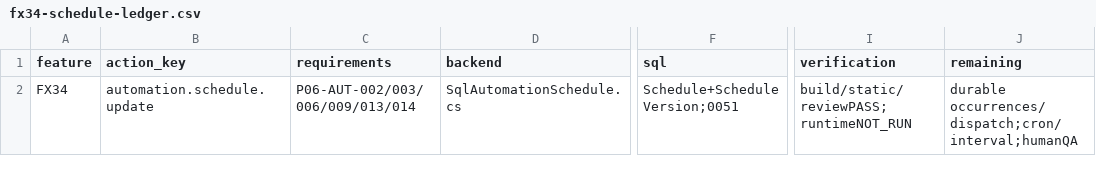
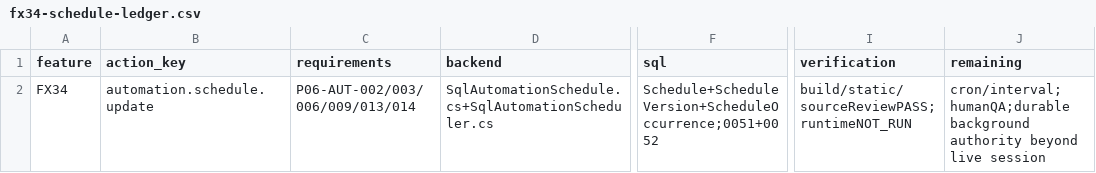
Before and after one commit to hakodev2k/Nexora, a CSV file: docs/implementation/full-product-completion-20261011/fx34-schedule-ledger.csv, drawn as a sheet; only a part is shown, gaps mark what is left out; the diff names each change by its address in the sheet, - before the commit and + after, or states it on an @@ line.

Commit message:
feat(automation): persist guarded local schedule occurrences and dispatch

```diff
--- a/docs/implementation/full-product-completion-20261011/fx34-schedule-ledger.csv
+++ b/docs/implementation/full-product-completion-20261011/fx34-schedule-ledger.csv
-D2 (backend): SqlAutomationSchedule.cs
+D2 (backend): SqlAutomationSchedule.cs+SqlAutomationScheduler.cs
-F2 (sql): Schedule+ScheduleVersion;0051
+F2 (sql): Schedule+ScheduleVersion+ScheduleOccurrence;0051+0052
-I2 (verification): build/static/reviewPASS;runtimeNOT_RUN
+I2 (verification): build/static/sourceReviewPASS;runtimeNOT_RUN
-J2 (remaining): durable occurrences/dispatch;cron/interval;humanQA
+J2 (remaining): cron/interval;humanQA;durable background authority beyond live session
```
Also changed, not shown: 15 other files.
